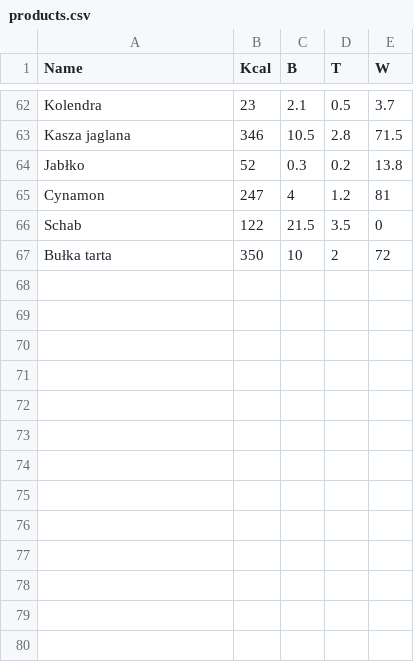
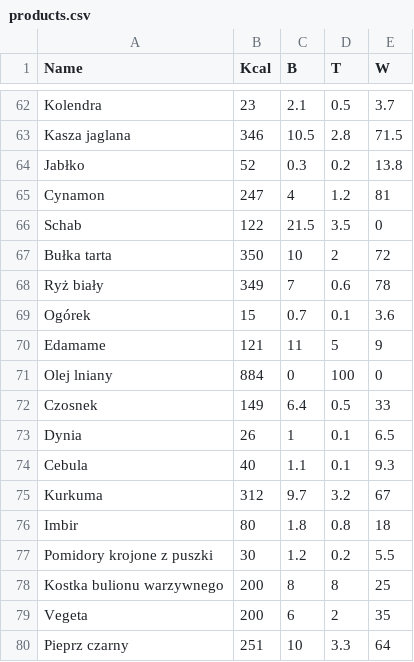
Before and after one commit to albert-kozera/hit-macros, a CSV file: products.csv, drawn as a sheet; only a part is shown, gaps mark what is left out; the diff names each change by its address in the sheet, - before the commit and + after, or states it on an @@ line.

```diff
--- a/products.csv
+++ b/products.csv
+row 68: Ryż biały | 349 | 7 | 0.6 | 78
+row 69: Ogórek | 15 | 0.7 | 0.1 | 3.6
+row 70: Edamame | 121 | 11 | 5 | 9
+row 71: Olej lniany | 884 | 0 | 100 | 0
+row 72: Czosnek | 149 | 6.4 | 0.5 | 33
+row 73: Dynia | 26 | 1 | 0.1 | 6.5
+row 74: Cebula | 40 | 1.1 | 0.1 | 9.3
+row 75: Kurkuma | 312 | 9.7 | 3.2 | 67
+row 76: Imbir | 80 | 1.8 | 0.8 | 18
+row 77: Pomidory krojone z puszki | 30 | 1.2 | 0.2 | 5.5
+row 78: Kostka bulionu warzywnego | 200 | 8 | 8 | 25
+row 79: Vegeta | 200 | 6 | 2 | 35
+row 80: Pieprz czarny | 251 | 10 | 3.3 | 64
```
Also changed, not shown: categories.csv, meals.csv, 3 other files.
